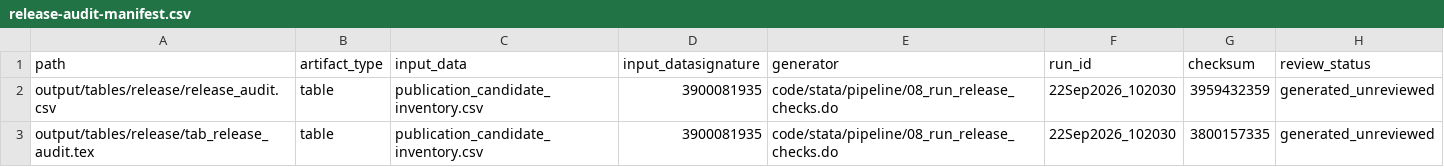
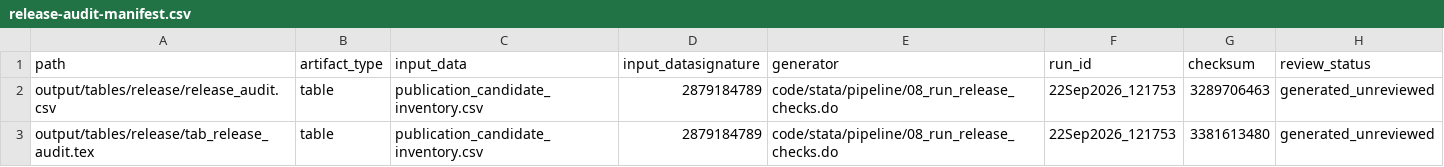
Before and after one commit to Jorge-Zavala-D/VictimasRD, a CSV file: metadata/release-audit-manifest.csv, drawn as a sheet.

```diff
--- a/metadata/release-audit-manifest.csv
+++ b/metadata/release-audit-manifest.csv
@@ -1,3 +1,3 @@
 path,artifact_type,input_data,input_datasignature,generator,run_id,checksum,review_status
-"output/tables/release/release_audit.csv","table","publication_candidate_inventory.csv","3900081935","code/stata/pipeline/08_run_release_checks.do","22Sep2026_102030","3959432359","generated_unreviewed"
-"output/tables/release/tab_release_audit.tex","table","publication_candidate_inventory.csv","3900081935","code/stata/pipeline/08_run_release_checks.do","22Sep2026_102030","3800157335","generated_unreviewed"
+"output/tables/release/release_audit.csv","table","publication_candidate_inventory.csv","2879184789","code/stata/pipeline/08_run_release_checks.do","22Sep2026_121753","3289706463","generated_unreviewed"
+"output/tables/release/tab_release_audit.tex","table","publication_candidate_inventory.csv","2879184789","code/stata/pipeline/08_run_release_checks.do","22Sep2026_121753","3381613480","generated_unreviewed"
```
Also changed, not shown: metadata/publication-output-manifest.csv, 14 other files.
